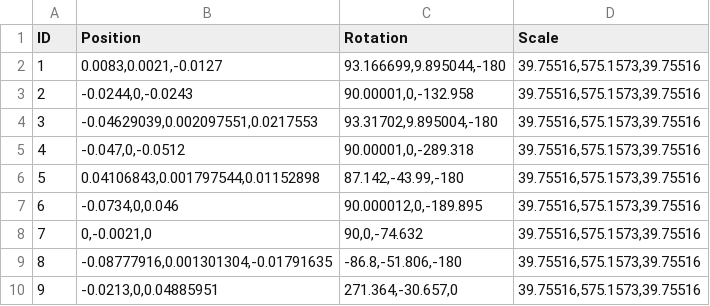
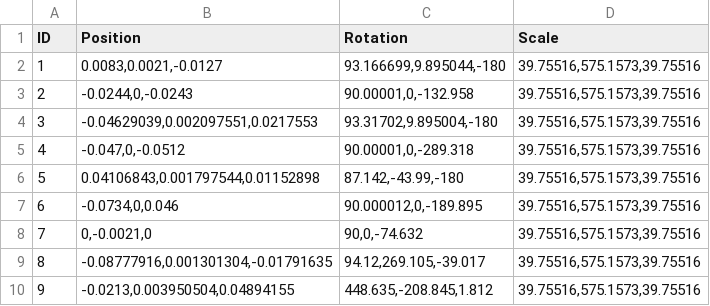
Before and after one commit to yilinLucywang/Liubo, a CSV file: Assets/Config/StickTransformFile.csv, drawn as a sheet.

Commit message:
Fix sticks layout transform

```diff
--- a/Assets/Config/StickTransformFile.csv
+++ b/Assets/Config/StickTransformFile.csv
@@ -8,3 +8,3 @@ ID,"Position","Rotation","Scale"
 7,"0,-0.0021,0","90,0,-74.632","39.75516,575.1573,39.75516"
-8,"-0.08777916,0.001301304,-0.01791635","-86.8,-51.806,-180","39.75516,575.1573,39.75516"
-9,"-0.0213,0,0.04885951","271.364,-30.657,0","39.75516,575.1573,39.75516"
+8,"-0.08777916,0.001301304,-0.01791635","94.12,269.105,-39.017","39.75516,575.1573,39.75516"
+9,"-0.0213,0.003950504,0.04894155","448.635,-208.845,1.812","39.75516,575.1573,39.75516"
```
